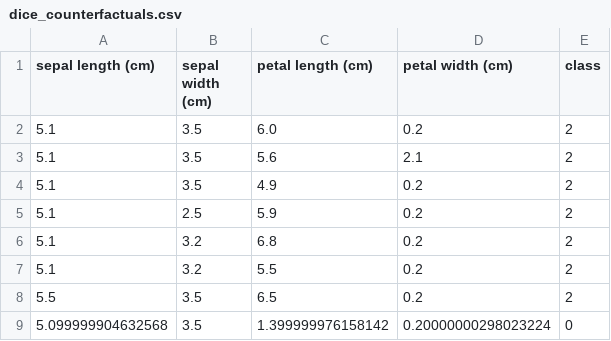
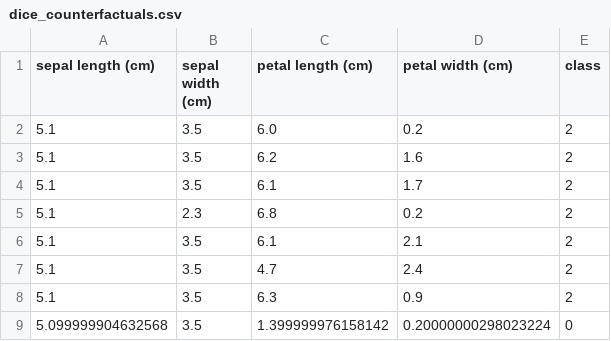
Before and after one commit to tiagoafonsomartins/thesis_mcd, a CSV file: results/explanations/iris/dice_counterfactuals.csv, drawn as a sheet.

```diff
--- a/results/explanations/iris/dice_counterfactuals.csv
+++ b/results/explanations/iris/dice_counterfactuals.csv
@@ -2,8 +2,8 @@ sepal length (cm),sepal width (cm),petal length (cm),petal width (cm),class
 5.1,3.5,6.0,0.2,2
-5.1,3.5,5.6,2.1,2
-5.1,3.5,4.9,0.2,2
-5.1,2.5,5.9,0.2,2
-5.1,3.2,6.8,0.2,2
-5.1,3.2,5.5,0.2,2
-5.5,3.5,6.5,0.2,2
+5.1,3.5,6.2,1.6,2
+5.1,3.5,6.1,1.7,2
+5.1,2.3,6.8,0.2,2
+5.1,3.5,6.1,2.1,2
+5.1,3.5,4.7,2.4,2
+5.1,3.5,6.3,0.9,2
 5.099999904632568,3.5,1.399999976158142,0.20000000298023224,0
```
Also changed, not shown: results/explanations/german_credit/dice_counterfactuals.csv, 51 other files.
